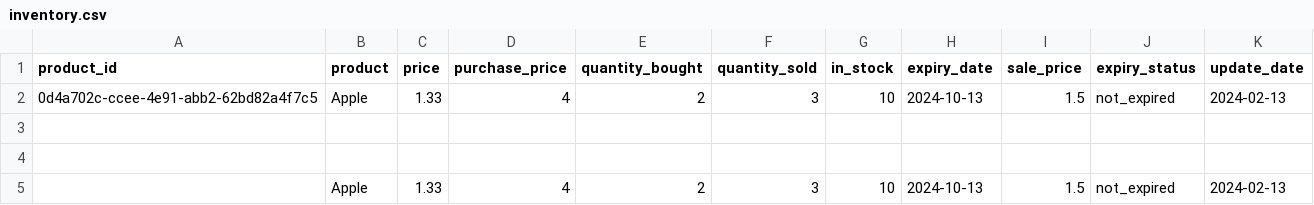
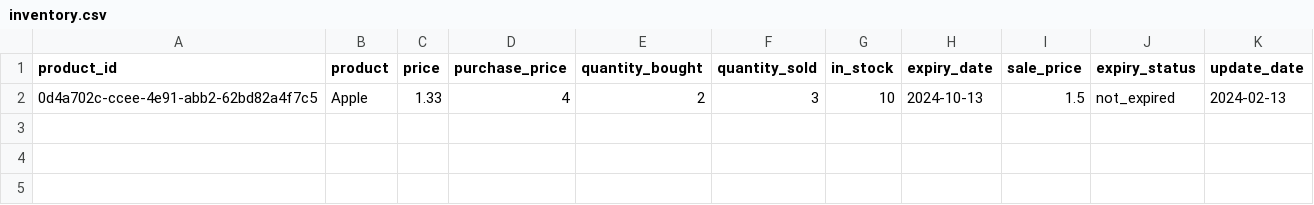
Before and after one commit to XML3/superpy, a CSV file: superpy/inventory.csv, drawn as a sheet.

Commit message:
removed testing data

```diff
--- a/superpy/inventory.csv
+++ b/superpy/inventory.csv
@@ -2,4 +2 @@ product_id,product,price,purchase_price,quantity_bought,quantity_sold,in_stock,e
 0d4a702c-ccee-4e91-abb2-62bd82a4f7c5,Apple,1.33,4,2,3,10,2024-10-13,1.5,not_expired,2024-02-13
-
-
-,Apple,1.33,4,2,3,10,2024-10-13,1.5,not_expired,2024-02-13
```
